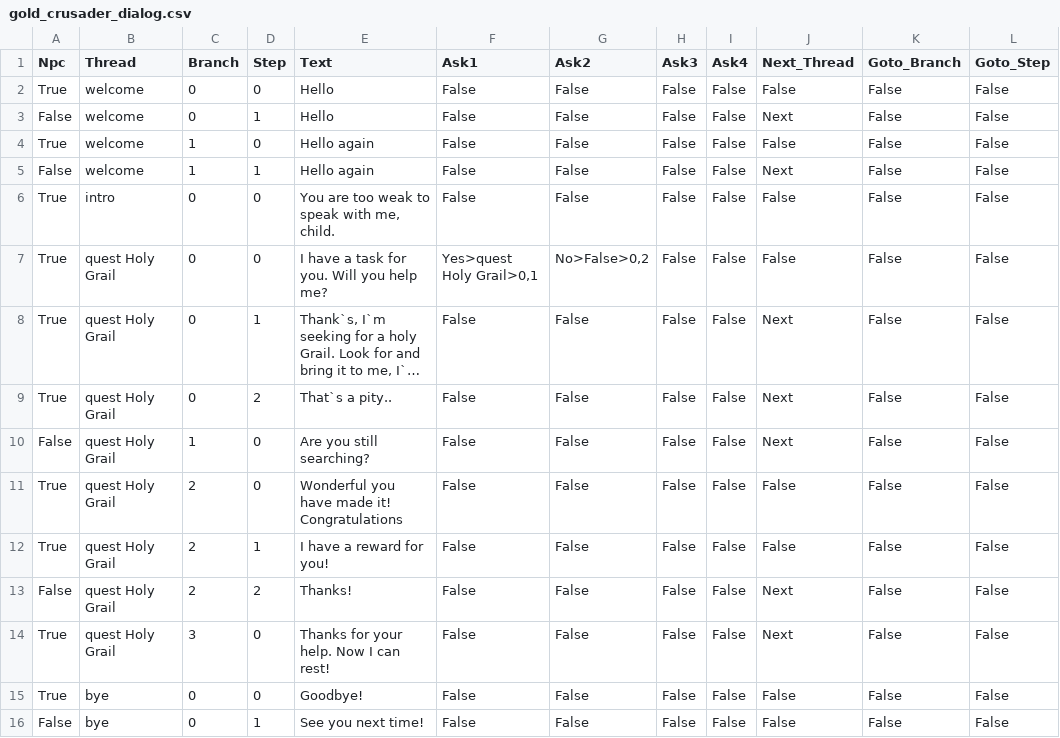
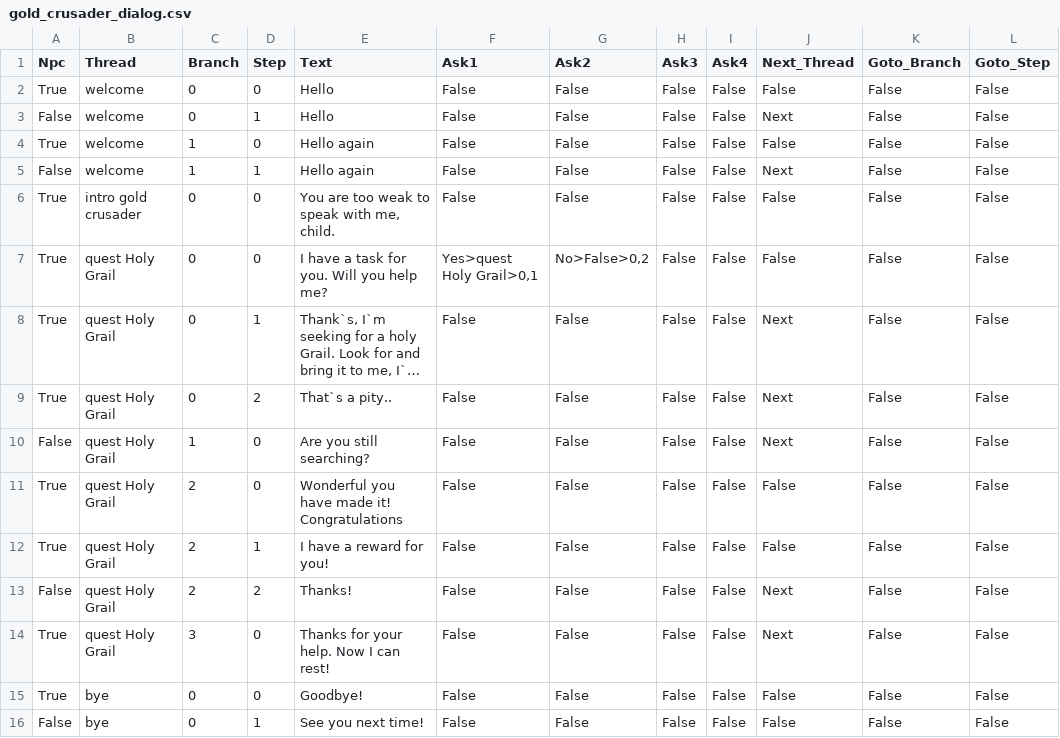
Before and after one commit to krzpia/rycerzzwidelcem, a CSV file: dialog/gold_crusader_dialog.csv, drawn as a sheet; only a part is shown; long unchanged cells end in …; the diff names each change by its address in the sheet, - before the commit and + after, or states it on an @@ line.

```diff
--- a/dialog/gold_crusader_dialog.csv
+++ b/dialog/gold_crusader_dialog.csv
-B6 (Thread): intro
+B6 (Thread): intro gold crusader
```
Also changed, not shown: dialog/blue_gnom_dialog.csv, 2 other files.
